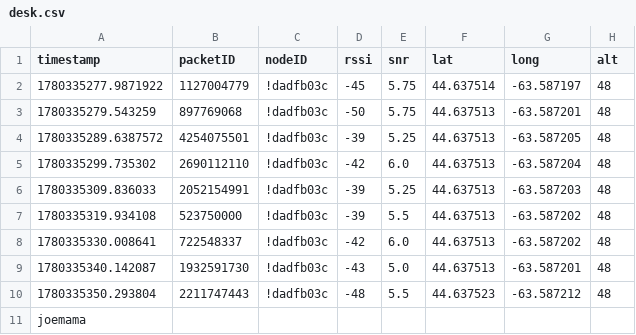
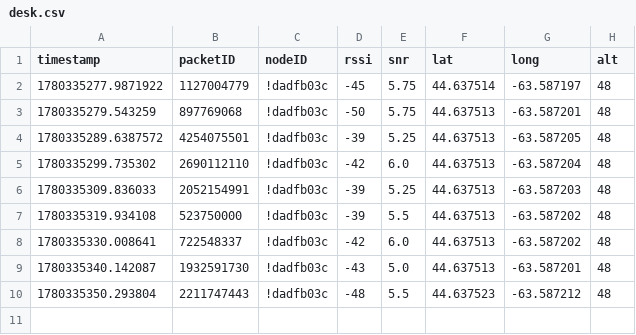
Before and after one commit to jonearle/usra2026, a CSV file: data/desk.csv, drawn as a sheet.

Commit message:
Updated CSV Data

```diff
--- a/data/desk.csv
+++ b/data/desk.csv
@@ -10,2 +10 @@ timestamp,packetID,nodeID,rssi,snr,lat,long,alt
 1780335350.293804,2211747443,!dadfb03c,-48,5.5,44.637523,-63.587212,48
-joemama
```
Also changed, not shown: 4 other files.
